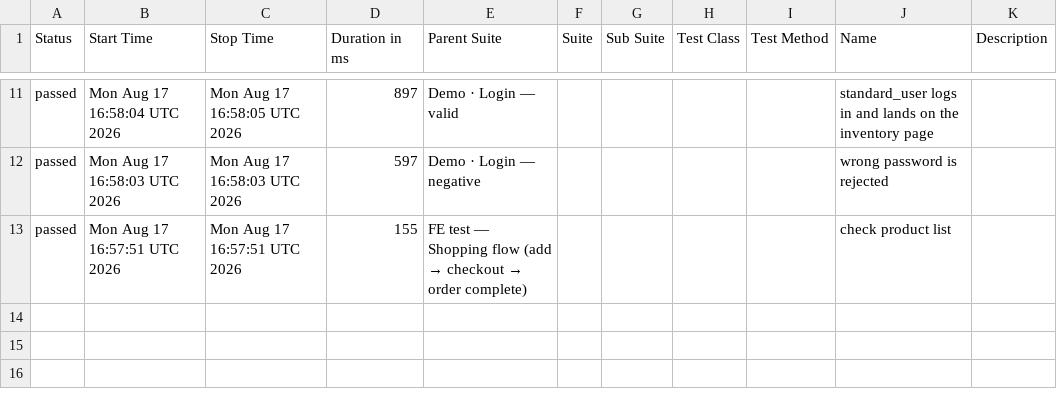
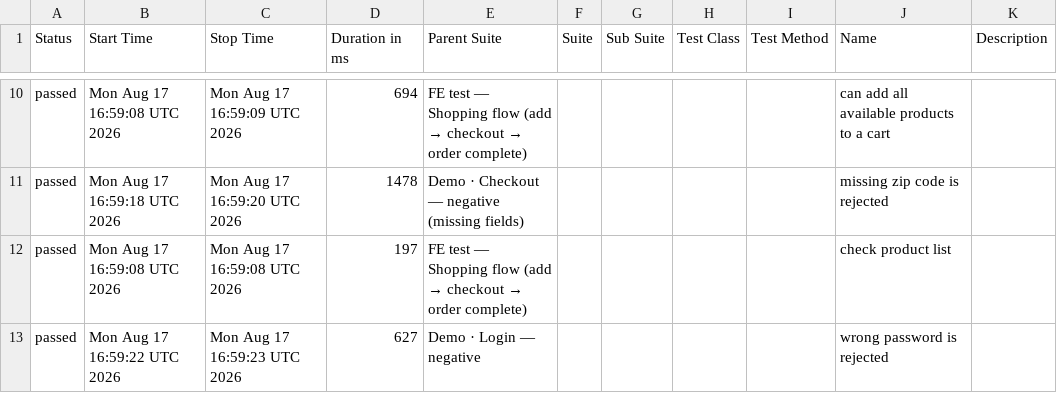
Before and after one commit to milacekmartin/professional-test-automation, a CSV file: cypress/data/suites.csv, drawn as a sheet; only a part is shown, gaps mark what is left out; the diff covers the shown part only.

```diff
--- a/cypress/data/suites.csv
+++ b/cypress/data/suites.csv
@@ -11,3 +10,4 @@
-"passed","Mon Aug 17 16:58:04 UTC 2026","Mon Aug 17 16:58:05 UTC 2026","897","Demo · Login — valid","","","","","standard_user logs in and lands on the inventory page",""
-"passed","Mon Aug 17 16:58:03 UTC 2026","Mon Aug 17 16:58:03 UTC 2026","597","Demo · Login — negative","","","","","wrong password is rejected",""
-"passed","Mon Aug 17 16:57:51 UTC 2026","Mon Aug 17 16:57:51 UTC 2026","155","FE test — Shopping flow (add → checkout → order complete)","","","","","check product list",""
+"passed","Mon Aug 17 16:59:08 UTC 2026","Mon Aug 17 16:59:09 UTC 2026","694","FE test — Shopping flow (add → checkout → order complete)","","","","","can add all available products to a cart",""
+"passed","Mon Aug 17 16:59:18 UTC 2026","Mon Aug 17 16:59:20 UTC 2026","1478","Demo · Checkout — negative (missing fields)","","","","","missing zip code is rejected",""
+"passed","Mon Aug 17 16:59:08 UTC 2026","Mon Aug 17 16:59:08 UTC 2026","197","FE test — Shopping flow (add → checkout → order complete)","","","","","check product list",""
+"passed","Mon Aug 17 16:59:22 UTC 2026","Mon Aug 17 16:59:23 UTC 2026","627","Demo · Login — negative","","","","","wrong password is rejected",""
```
Also changed, not shown: 1 added row, 2 removed rows and 27 edited cells elsewhere in this file, 34 other files.
